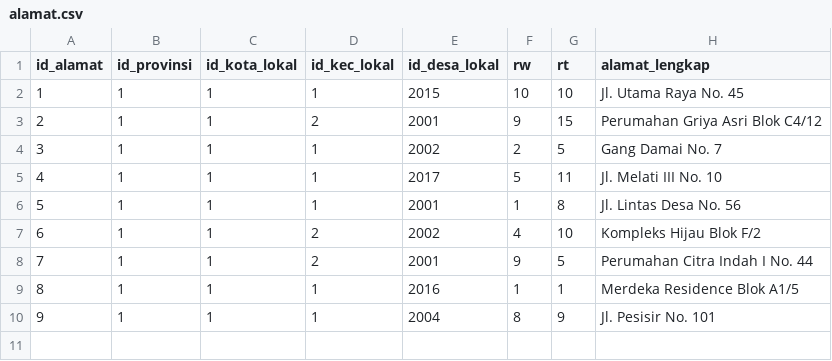
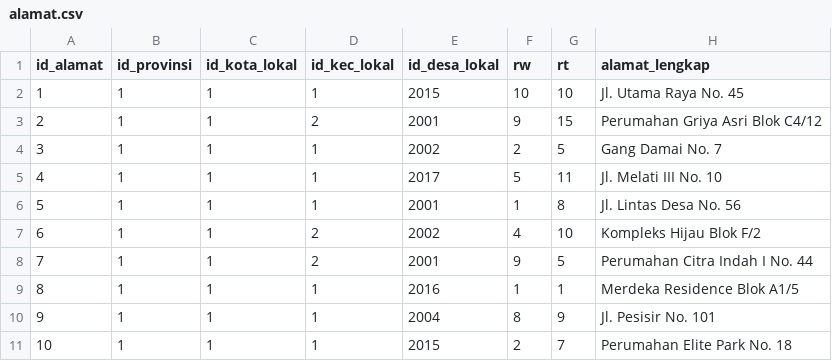
Before and after one commit to ikti-its/khanza, a CSV file: app/Features/Lokasi/Alamat/alamat.csv, drawn as a sheet; the diff names each change by its address in the sheet, - before the commit and + after, or states it on an @@ line.

```diff
--- a/app/Features/Lokasi/Alamat/alamat.csv
+++ b/app/Features/Lokasi/Alamat/alamat.csv
+row 11: 10 | 1 | 1 | 1 | 2015 | 2 | 7 | Perumahan Elite Park No. 18
```
Also changed, not shown: app/Features/Person/Orang/orang.csv, 2 other files.
